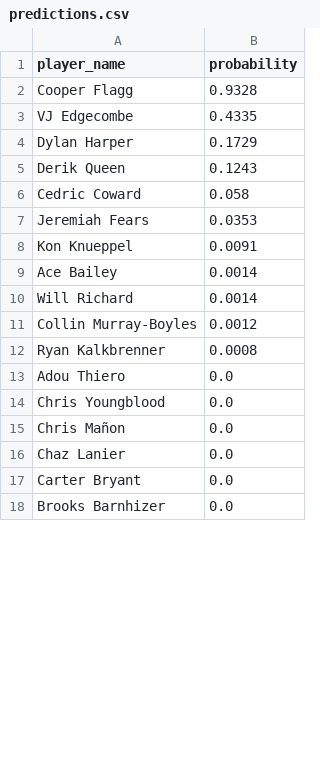
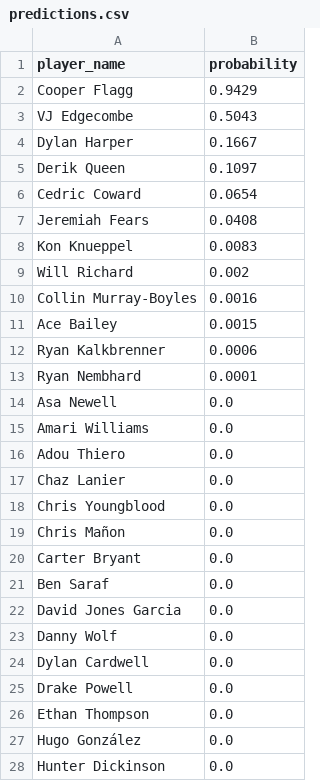
Before and after one commit to lcenac/ROY_MODEL, a CSV file: predictions.csv, drawn as a sheet; only a part is shown; the shorter side is filled out with more unchanged rows; the diff covers the shown part only.

```diff
--- a/predictions.csv
+++ b/predictions.csv
@@ -1,17 +1,28 @@
 player_name,probability
-Cooper Flagg,0.9328
-VJ Edgecombe,0.4335
-Dylan Harper,0.1729
-Derik Queen,0.1243
-Cedric Coward,0.058
-Jeremiah Fears,0.0353
-Kon Knueppel,0.0091
-Ace Bailey,0.0014
-Will Richard,0.0014
-Collin Murray-Boyles,0.0012
-Ryan Kalkbrenner,0.0008
+Cooper Flagg,0.9429
+VJ Edgecombe,0.5043
+Dylan Harper,0.1667
+Derik Queen,0.1097
+Cedric Coward,0.0654
+Jeremiah Fears,0.0408
+Kon Knueppel,0.0083
+Will Richard,0.002
+Collin Murray-Boyles,0.0016
+Ace Bailey,0.0015
+Ryan Kalkbrenner,0.0006
+Ryan Nembhard,0.0001
+Asa Newell,0.0
+Amari Williams,0.0
 Adou Thiero,0.0
+Chaz Lanier,0.0
 Chris Youngblood,0.0
 Chris Mañon,0.0
-Chaz Lanier,0.0
 Carter Bryant,0.0
+Ben Saraf,0.0
+David Jones Garcia,0.0
+Danny Wolf,0.0
+Dylan Cardwell,0.0
+Drake Powell,0.0
+Ethan Thompson,0.0
+Hugo González,0.0
+Hunter Dickinson,0.0
```
Also changed, not shown: 1 added row, 1 removed row, 14 moved rows and 1 edited cell elsewhere in this file, 3 other files.
